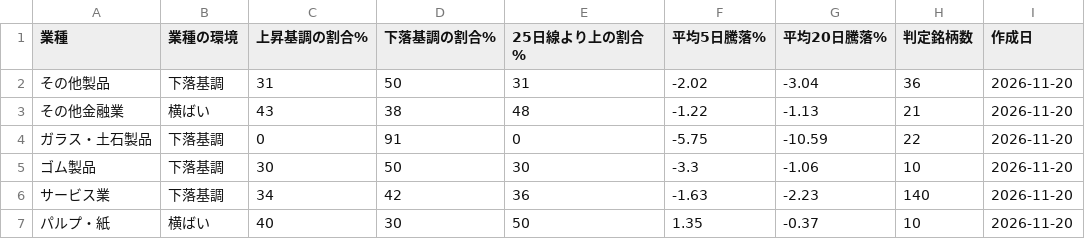
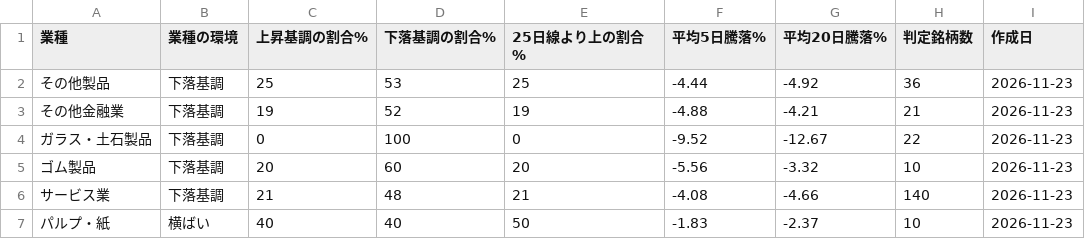
Before and after one commit to taisei4987/sector-scan, a CSV file: data/sector_trend.csv, drawn as a sheet; only a part is shown; the diff covers the shown part only.

```diff
--- a/data/sector_trend.csv
+++ b/data/sector_trend.csv
@@ -1,7 +1,7 @@
 業種,業種の環境,上昇基調の割合%,下落基調の割合%,25日線より上の割合%,平均5日騰落%,平均20日騰落%,判定銘柄数,作成日
-その他製品,下落基調,31,50,31,-2.02,-3.04,36,2026-11-20
-その他金融業,横ばい,43,38,48,-1.22,-1.13,21,2026-11-20
-ガラス・土石製品,下落基調,0,91,0,-5.75,-10.59,22,2026-11-20
-ゴム製品,下落基調,30,50,30,-3.3,-1.06,10,2026-11-20
-サービス業,下落基調,34,42,36,-1.63,-2.23,140,2026-11-20
-パルプ・紙,横ばい,40,30,50,1.35,-0.37,10,2026-11-20
+その他製品,下落基調,25,53,25,-4.44,-4.92,36,2026-11-23
+その他金融業,下落基調,19,52,19,-4.88,-4.21,21,2026-11-23
+ガラス・土石製品,下落基調,0,100,0,-9.52,-12.67,22,2026-11-23
+ゴム製品,下落基調,20,60,20,-5.56,-3.32,10,2026-11-23
+サービス業,下落基調,21,48,21,-4.08,-4.66,140,2026-11-23
+パルプ・紙,横ばい,40,40,50,-1.83,-2.37,10,2026-11-23
```
Also changed, not shown: 141 edited cells elsewhere in this file, data/top_turnover.csv, 3 other files.
